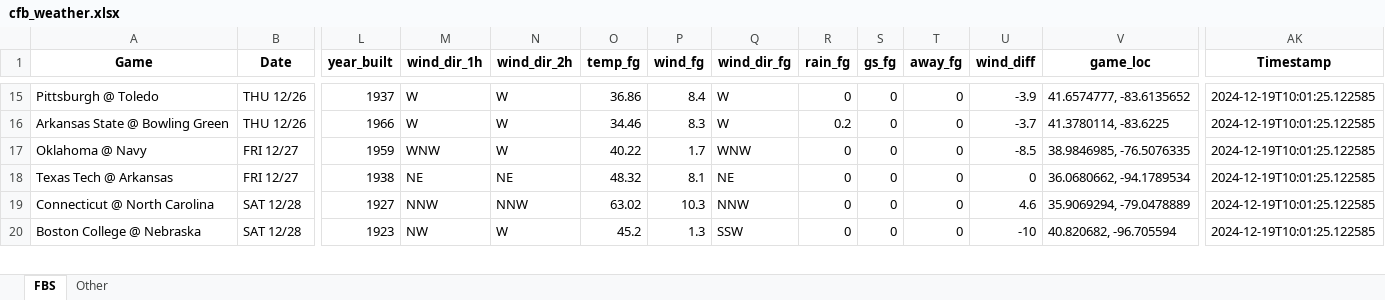
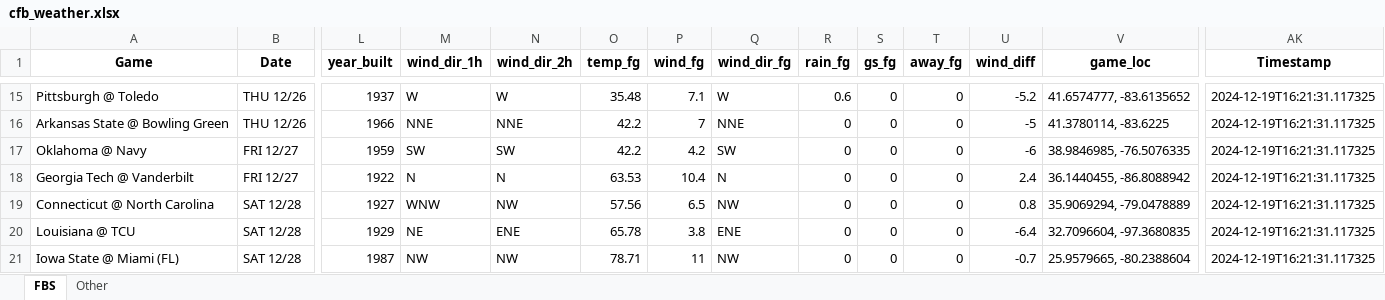
Before and after one commit to mslade50/football_weather, an Excel workbook: cfb_weather.xlsx, sheet FBS, drawn as a sheet; only a part is shown, gaps mark what is left out; values as stored, in another font and other column widths than the file's, no borders; removed rows and columns are numbered as before the commit, all else as after; rows hold the shown columns only; the diff covers the shown part only; the diff names each change by its address in the sheet, - before the commit and + after, or states it on an @@ line.

Commit message:
Update cfb_weather.xlsx with Timestamp 2024-12-19T16:21:31.117325

```diff
--- a/cfb_weather.xlsx (sheet FBS)
+++ b/cfb_weather.xlsx (sheet FBS)
-O15 (temp_fg): 36.86
+O15 (temp_fg): 35.48
-P15 (wind_fg): 8.4
+P15 (wind_fg): 7.1
-R15 (rain_fg): 0
+R15 (rain_fg): 0.6
-U15 (wind_diff): -3.9
+U15 (wind_diff): -5.2
-AK15:AK17 (Timestamp): 2024-12-19T10:01:25.122585
+AK15:AK17 (Timestamp): 2024-12-19T16:21:31.117325
-M16 (wind_dir_1h): W
+M16 (wind_dir_1h): NNE
-N16 (wind_dir_2h): W
+N16 (wind_dir_2h): NNE
-O16 (temp_fg): 34.46
+O16 (temp_fg): 42.2
-P16 (wind_fg): 8.3
+P16 (wind_fg): 7
-Q16 (wind_dir_fg): W
+Q16 (wind_dir_fg): NNE
-R16 (rain_fg): 0.2
+R16 (rain_fg): 0
-U16 (wind_diff): -3.7
+U16 (wind_diff): -5
-M17 (wind_dir_1h): WNW
+M17 (wind_dir_1h): SW
-N17 (wind_dir_2h): W
+N17 (wind_dir_2h): SW
-O17 (temp_fg): 40.22
+O17 (temp_fg): 42.2
-P17 (wind_fg): 1.7
+P17 (wind_fg): 4.2
-Q17 (wind_dir_fg): WNW
+Q17 (wind_dir_fg): SW
-U17 (wind_diff): -8.5
+U17 (wind_diff): -6
-row 18: Texas Tech @ Arkansas | FRI 12/27 | 1938 | NE | NE | 48.32 | 8.1 | NE | 0 | 0 | 0 | 0 | 36.0680662, -94.1789534 | 2024-12-19T10:01:25.122585
+row 18: Georgia Tech @ Vanderbilt | FRI 12/27 | 1922 | N | N | 63.53 | 10.4 | N | 0 | 0 | 0 | 2.4 | 36.1440455, -86.8088942 | 2024-12-19T16:21:31.117325
-M19 (wind_dir_1h): NNW
+M19 (wind_dir_1h): WNW
-N19 (wind_dir_2h): NNW
+N19 (wind_dir_2h): NW
-O19 (temp_fg): 63.02
+O19 (temp_fg): 57.56
-P19 (wind_fg): 10.3
+P19 (wind_fg): 6.5
-Q19 (wind_dir_fg): NNW
+Q19 (wind_dir_fg): NW
-U19 (wind_diff): 4.6
+U19 (wind_diff): 0.8
-AK19 (Timestamp): 2024-12-19T10:01:25.122585
+AK19 (Timestamp): 2024-12-19T16:21:31.117325
-row 20: Boston College @ Nebraska | SAT 12/28 | 1923 | NW | W | 45.2 | 1.3 | SSW | 0 | 0 | 0 | -10 | 40.820682, -96.705594 | 2024-12-19T10:01:25.122585
+row 20: Louisiana @ TCU | SAT 12/28 | 1929 | NE | ENE | 65.78 | 3.8 | ENE | 0 | 0 | 0 | -6.4 | 32.7096604, -97.3680835 | 2024-12-19T16:21:31.117325
+row 21: Iowa State @ Miami (FL) | SAT 12/28 | 1987 | NW | NW | 78.71 | 11 | NW | 0 | 0 | 0 | -0.7 | 25.9579665, -80.2388604 | 2024-12-19T16:21:31.117325
```
Also changed, not shown: 5 added rows, 6 removed rows and 94 edited cells elsewhere in this sheet, sheet Other.
